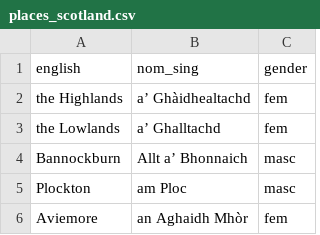
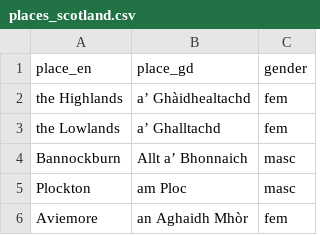
Before and after one commit to sourzo/IonnsaichSeo, a CSV file: Vocabulary/places_scotland.csv, drawn as a sheet; only a part is shown; removed rows and columns are numbered as before the commit, all else as after; the diff names each change by its address in the sheet, - before the commit and + after, or states it on an @@ line.

Commit message:
Bug fixes
Changed place-name modules so they can't be used as regular nouns
Fixed some issues with functions which add the definite article

```diff
--- a/Vocabulary/places_scotland.csv
+++ b/Vocabulary/places_scotland.csv
-row 1: english | nom_sing | gender
+row 1: place_en | place_gd | gender
```
Also changed, not shown: Vocabulary/places_world.csv, 3 other files.
